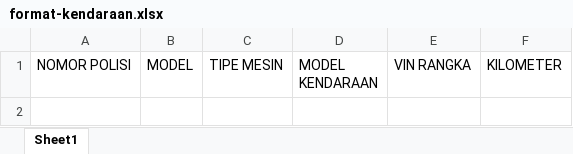
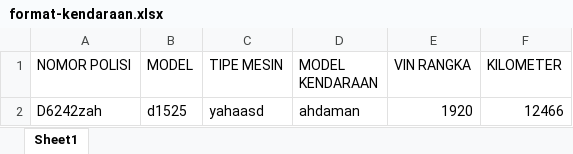
Before and after one commit to lovanto/waranti, an Excel workbook: excel/format-kendaraan.xlsx, sheet Sheet1, drawn as a sheet; values as stored, in another font and other column widths than the file's, no borders; the diff names each change by its address in the sheet, - before the commit and + after, or states it on an @@ line.

```diff
--- a/excel/format-kendaraan.xlsx (sheet Sheet1)
+++ b/excel/format-kendaraan.xlsx (sheet Sheet1)
+row 2: D6242zah | d1525 | yahaasd | ahdaman | 1920 | 12466
```
Also changed, not shown: excel/format-detail.xlsx, excel/format-karyawan.xlsx, 44 other files.
